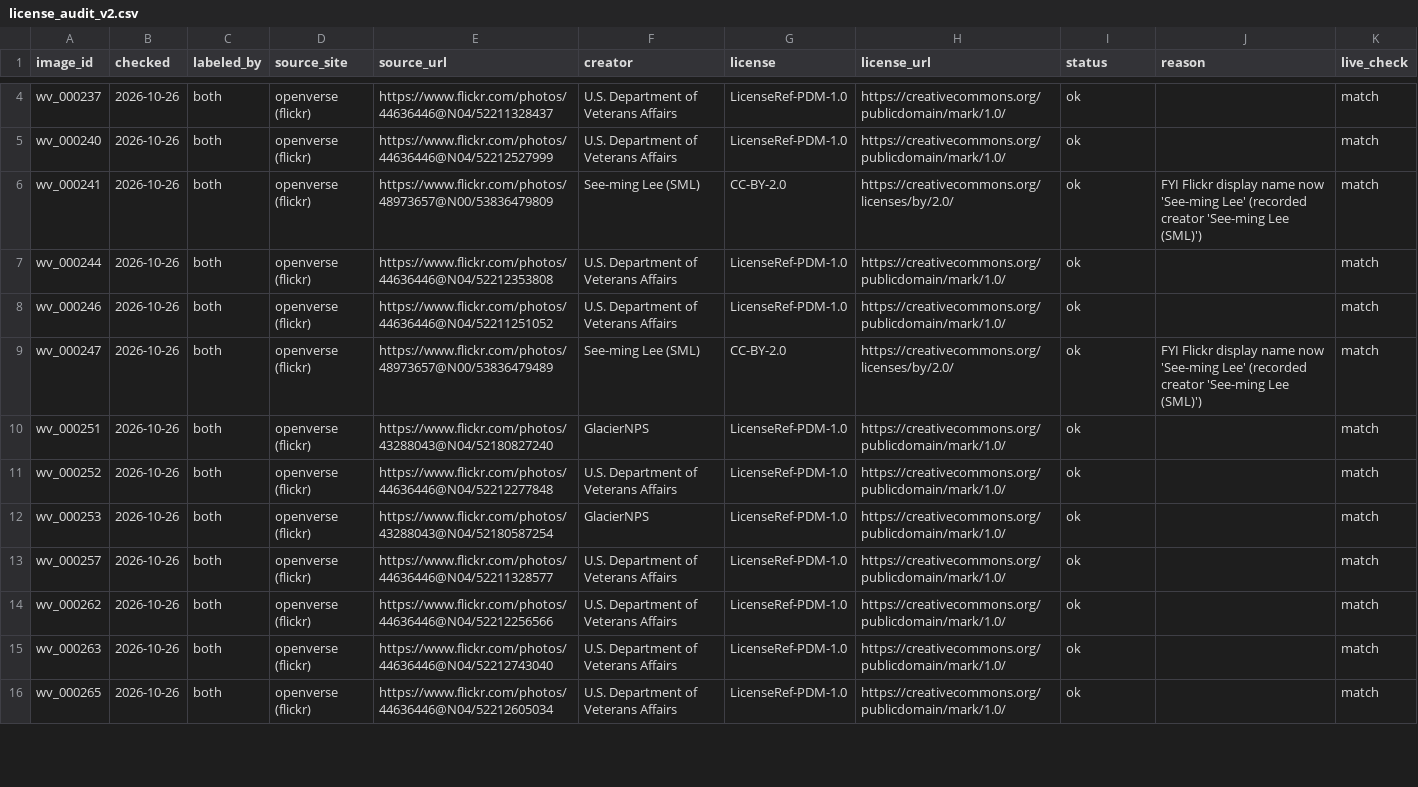
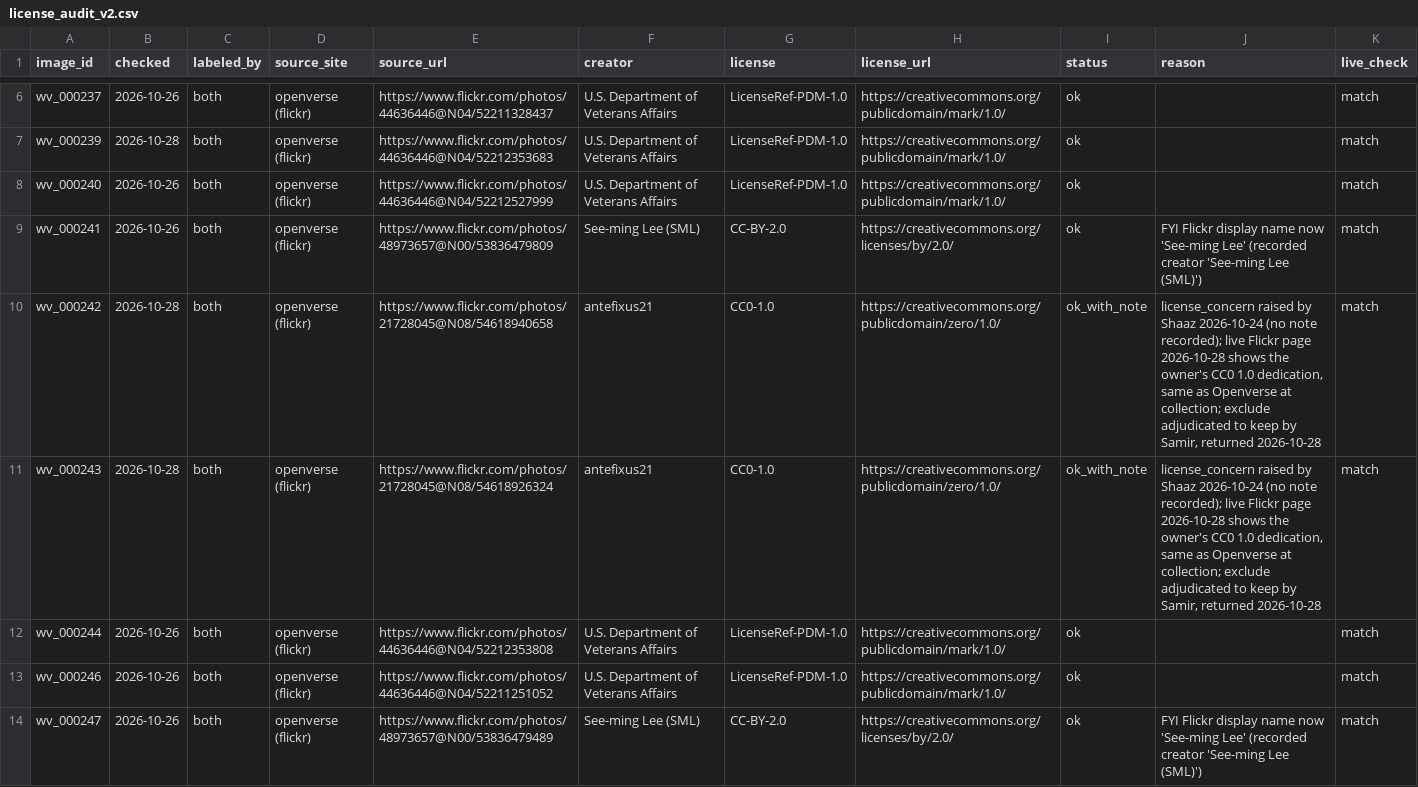
Before and after one commit to Mi3-Lab/MAID, a CSV file: data/license_audit_v2.csv, drawn as a sheet; only a part is shown, gaps mark what is left out; the shorter side is filled out with more unchanged rows; the diff covers the shown part only; the diff names each change by its address in the sheet, - before the commit and + after, or states it on an @@ line.

Commit message:
License audit: +18 rows for the adjudicated-keep images returning to the clean set (live Flickr check 2026-10-28: PDM 11, CC0 6, CC-BY-2.0 1, all match; the 6 license_concern ones cleared as ok_with_note)

```diff
--- a/data/license_audit_v2.csv
+++ b/data/license_audit_v2.csv
+row 7: wv_000239 | 2026-10-28 | both | openverse (flickr) | https://www.flickr.com/photos/44636446@N04/52212353683 | U.S. Department of Veterans Affairs | LicenseRef-PDM-1.0 | https://creativecommons.org/publicdomain/mark/1.0/ | ok |  | match
+row 10: wv_000242 | 2026-10-28 | both | openverse (flickr) | https://www.flickr.com/photos/21728045@N08/54618940658 | antefixus21 | CC0-1.0 | https://creativecommons.org/publicdomain/zero/1.0/ | ok_with_note | license_concern raised by Shaaz 2026-10-24 (no note recorded); live Flickr page 2026-10-28 shows the owner's CC0 1.0 dedication, same as Openverse at collection; exclude adjudicated to keep by Samir, returned 2026-10-28 | match
+row 11: wv_000243 | 2026-10-28 | both | openverse (flickr) | https://www.flickr.com/photos/21728045@N08/54618926324 | antefixus21 | CC0-1.0 | https://creativecommons.org/publicdomain/zero/1.0/ | ok_with_note | license_concern raised by Shaaz 2026-10-24 (no note recorded); live Flickr page 2026-10-28 shows the owner's CC0 1.0 dedication, same as Openverse at collection; exclude adjudicated to keep by Samir, returned 2026-10-28 | match
```
Also changed, not shown: 15 added rows elsewhere in this file.
